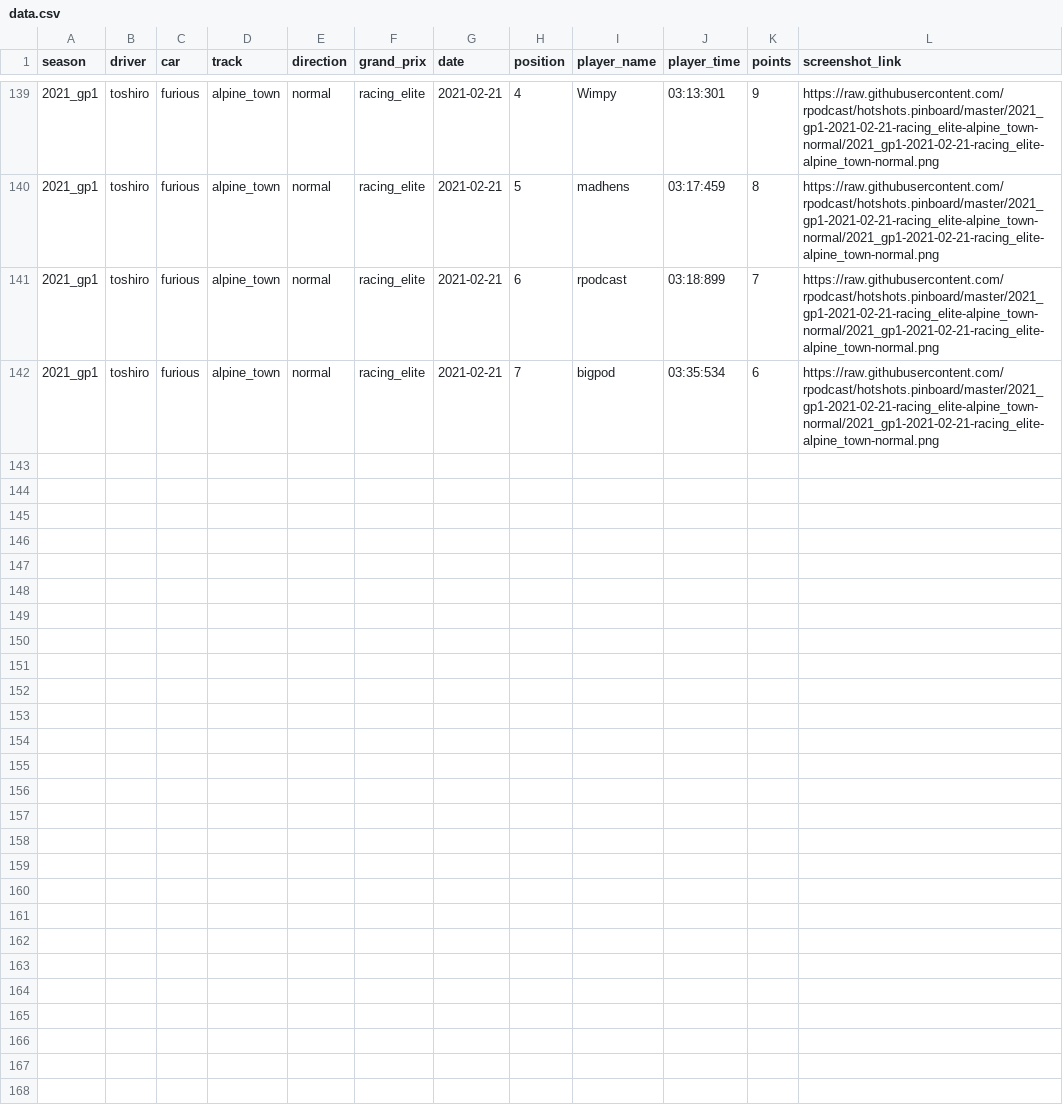
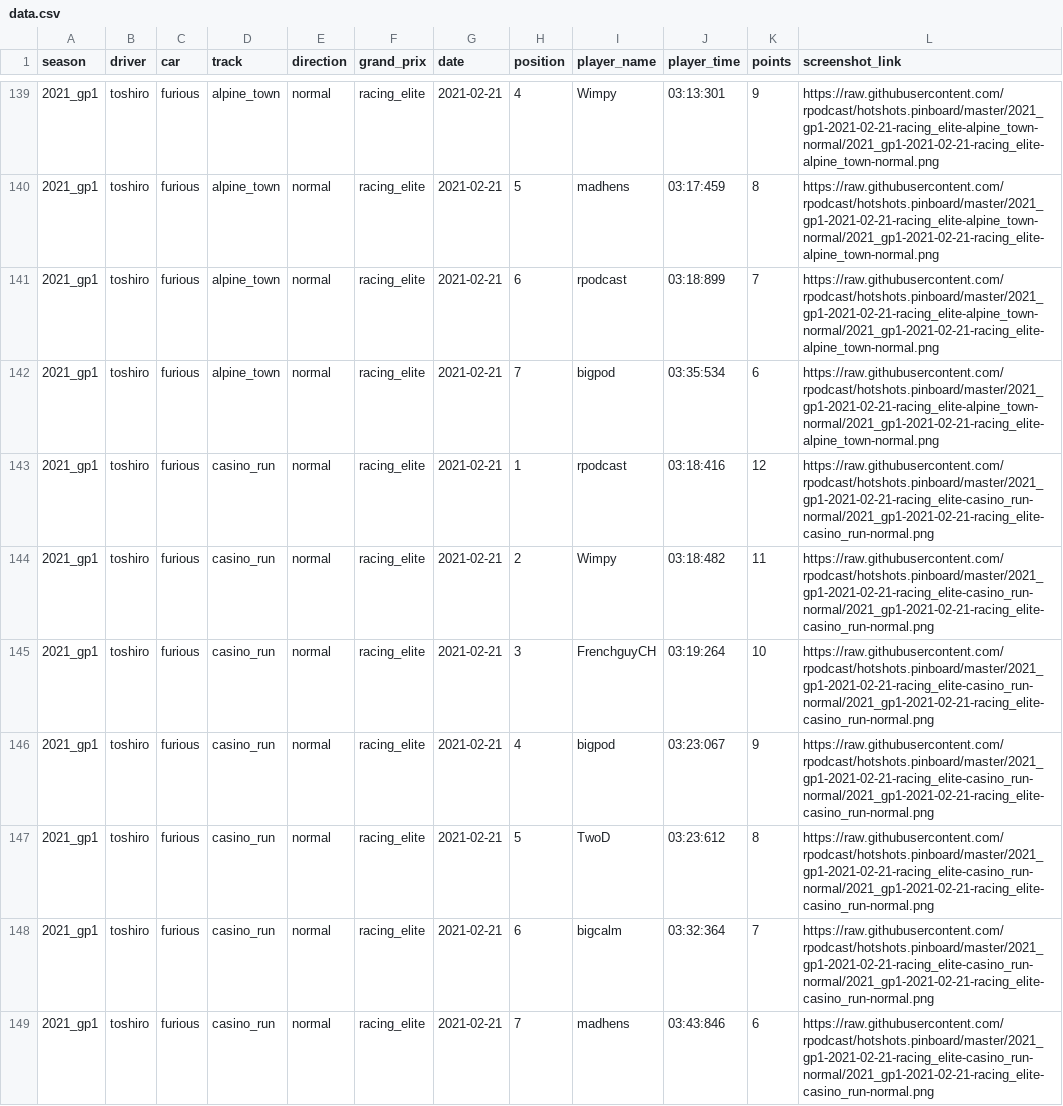
Before and after one commit to rpodcast/hotshots.pinboard, a CSV file: hotshots_race_results/data.csv, drawn as a sheet; only a part is shown, gaps mark what is left out; the diff names each change by its address in the sheet, - before the commit and + after, or states it on an @@ line.

Commit message:
update hotshots_race_results

```diff
--- a/hotshots_race_results/data.csv
+++ b/hotshots_race_results/data.csv
+row 143: 2021_gp1 | toshiro | furious | casino_run | normal | racing_elite | 2021-02-21 | 1 | rpodcast | 03:18:416 | 12 | https://raw.githubusercontent.com/rpodcast/hotshots.pinboard/master/2021_gp1-2021-02-21-racing_elite-casino_run-normal/2021_gp1-2021-02-21-racing_elite-casino_run-normal.png
+row 144: 2021_gp1 | toshiro | furious | casino_run | normal | racing_elite | 2021-02-21 | 2 | Wimpy | 03:18:482 | 11 | https://raw.githubusercontent.com/rpodcast/hotshots.pinboard/master/2021_gp1-2021-02-21-racing_elite-casino_run-normal/2021_gp1-2021-02-21-racing_elite-casino_run-normal.png
+row 145: 2021_gp1 | toshiro | furious | casino_run | normal | racing_elite | 2021-02-21 | 3 | FrenchguyCH | 03:19:264 | 10 | https://raw.githubusercontent.com/rpodcast/hotshots.pinboard/master/2021_gp1-2021-02-21-racing_elite-casino_run-normal/2021_gp1-2021-02-21-racing_elite-casino_run-normal.png
+row 146: 2021_gp1 | toshiro | furious | casino_run | normal | racing_elite | 2021-02-21 | 4 | bigpod | 03:23:067 | 9 | https://raw.githubusercontent.com/rpodcast/hotshots.pinboard/master/2021_gp1-2021-02-21-racing_elite-casino_run-normal/2021_gp1-2021-02-21-racing_elite-casino_run-normal.png
+row 147: 2021_gp1 | toshiro | furious | casino_run | normal | racing_elite | 2021-02-21 | 5 | TwoD | 03:23:612 | 8 | https://raw.githubusercontent.com/rpodcast/hotshots.pinboard/master/2021_gp1-2021-02-21-racing_elite-casino_run-normal/2021_gp1-2021-02-21-racing_elite-casino_run-normal.png
+row 148: 2021_gp1 | toshiro | furious | casino_run | normal | racing_elite | 2021-02-21 | 6 | bigcalm | 03:32:364 | 7 | https://raw.githubusercontent.com/rpodcast/hotshots.pinboard/master/2021_gp1-2021-02-21-racing_elite-casino_run-normal/2021_gp1-2021-02-21-racing_elite-casino_run-normal.png
+row 149: 2021_gp1 | toshiro | furious | casino_run | normal | racing_elite | 2021-02-21 | 7 | madhens | 03:43:846 | 6 | https://raw.githubusercontent.com/rpodcast/hotshots.pinboard/master/2021_gp1-2021-02-21-racing_elite-casino_run-normal/2021_gp1-2021-02-21-racing_elite-casino_run-normal.png
```
Also changed, not shown: 3 other files.
